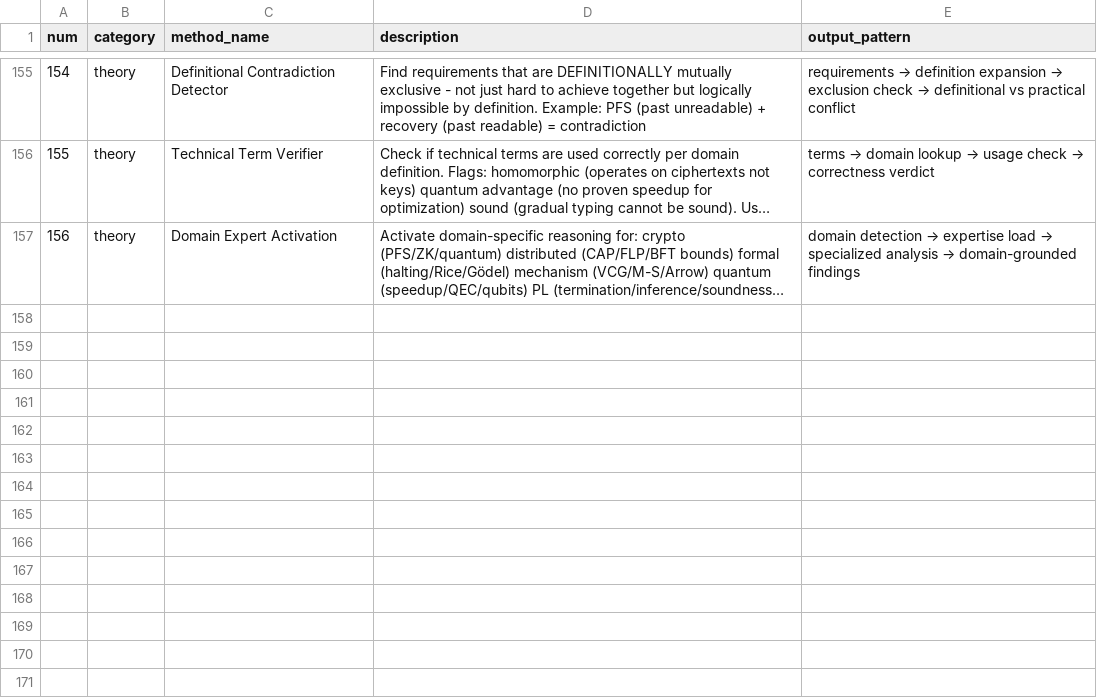
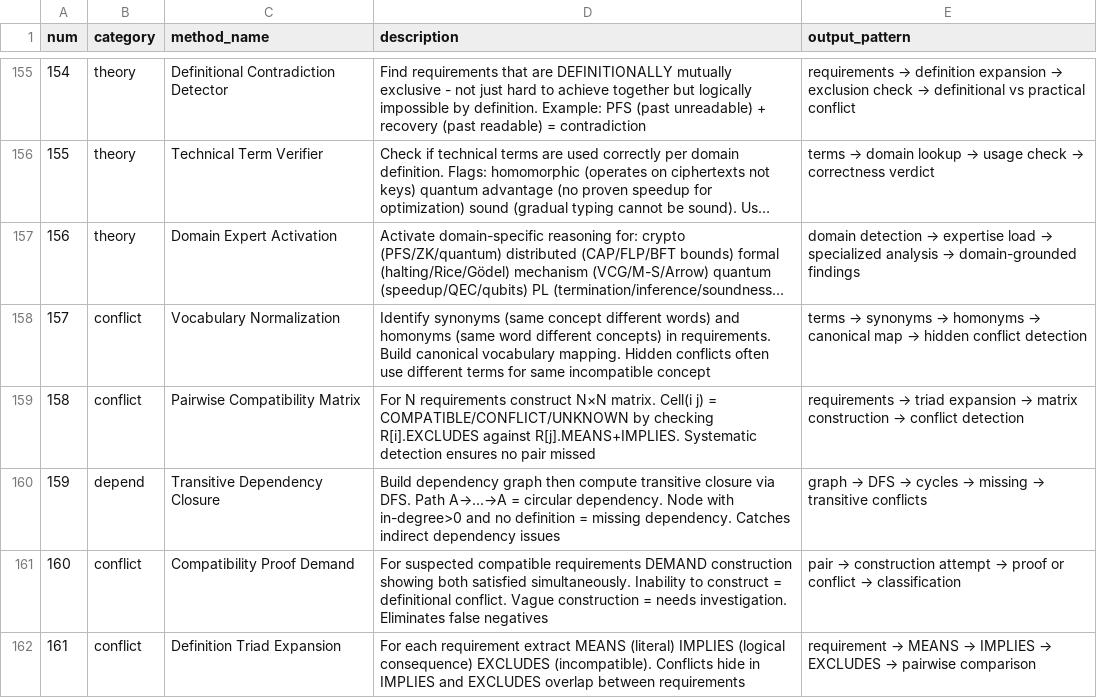
Before and after one commit to LKrysik/BMAD-METHOD, a CSV file: src/core/methods/methods.csv, drawn as a sheet; only a part is shown, gaps mark what is left out; long unchanged cells end in …; the diff names each change by its address in the sheet, - before the commit and + after, or states it on an @@ line.

```diff
--- a/src/core/methods/methods.csv
+++ b/src/core/methods/methods.csv
+row 158: 157 | conflict | Vocabulary Normalization | Identify synonyms (same concept different words) and homonyms (same word different concepts) in requirements. Build canonical vocabulary mapping. Hidden conflicts often use different terms for same incompatible concept | terms → synonyms → homonyms → canonical map → hidden conflict detection
+row 159: 158 | conflict | Pairwise Compatibility Matrix | For N requirements construct N×N matrix. Cell(i j) = COMPATIBLE/CONFLICT/UNKNOWN by checking R[i].EXCLUDES against R[j].MEANS+IMPLIES. Systematic detection ensures no pair missed | requirements → triad expansion → matrix construction → conflict detection
+row 160: 159 | depend | Transitive Dependency Closure | Build dependency graph then compute transitive closure via DFS. Path A→...→A = circular dependency. Node with in-degree>0 and no definition = missing dependency. Catches indirect dependency issues | graph → DFS → cycles → missing → transitive conflicts
+row 161: 160 | conflict | Compatibility Proof Demand | For suspected compatible requirements DEMAND construction showing both satisfied simultaneously. Inability to construct = definitional conflict. Vague construction = needs investigation. Eliminates false negatives | pair → construction attempt → proof or conflict → classification
+row 162: 161 | conflict | Definition Triad Expansion | For each requirement extract MEANS (literal) IMPLIES (logical consequence) EXCLUDES (incompatible). Conflicts hide in IMPLIES and EXCLUDES overlap between requirements | requirement → MEANS → IMPLIES → EXCLUDES → pairwise comparison
```
Also changed, not shown: 2 other files.
